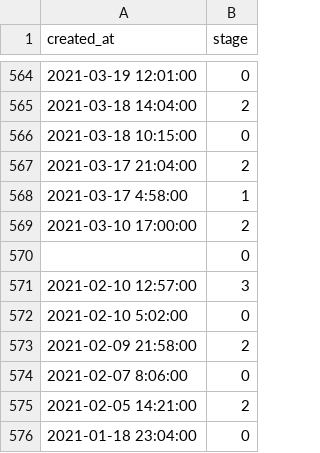
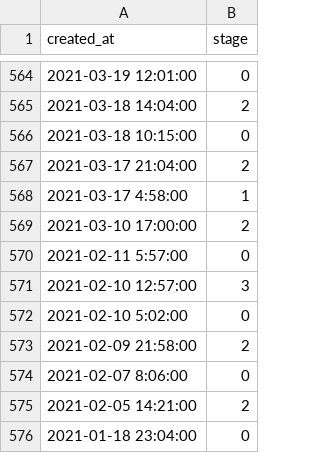
Before and after one commit to sixhobbits/unofficialeskom.com, a CSV file: loadshedding.csv, drawn as a sheet; only a part is shown, gaps mark what is left out.

```diff
--- a/loadshedding.csv
+++ b/loadshedding.csv
@@ -569,3 +569,3 @@
 "2021-03-10 17:00:00","2"
-"","0"
+"2021-02-11 5:57:00","0"
 "2021-02-10 12:57:00","3"
```
Also changed, not shown: 1 other file.
